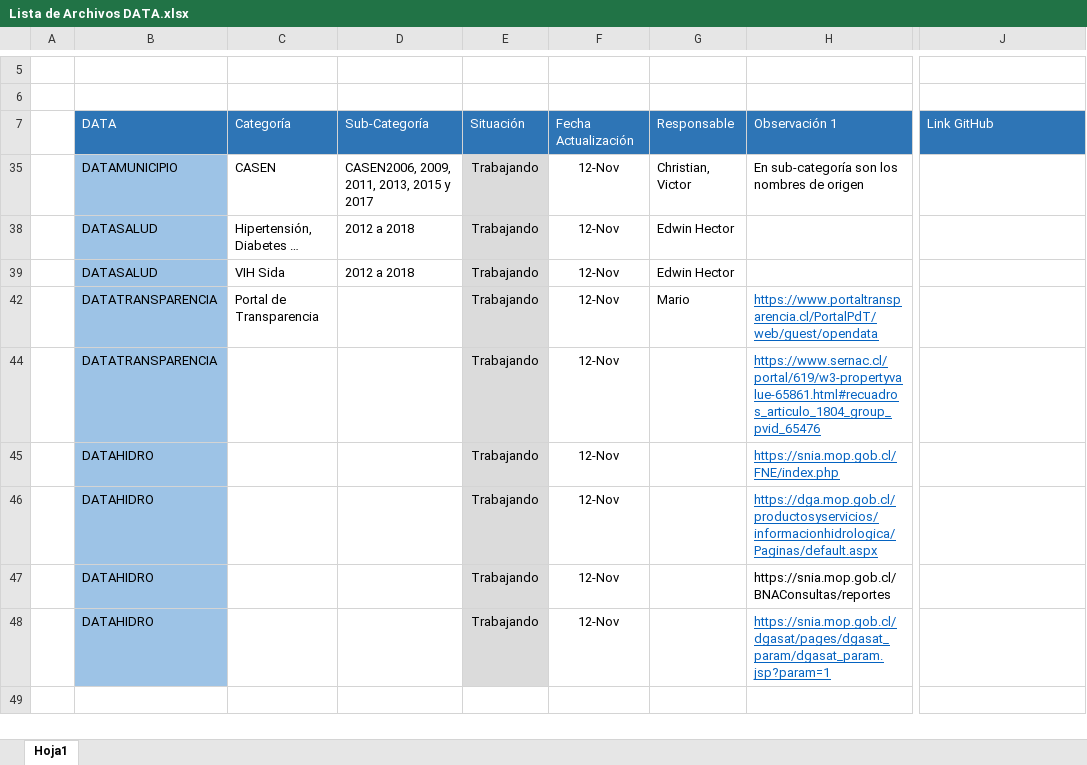
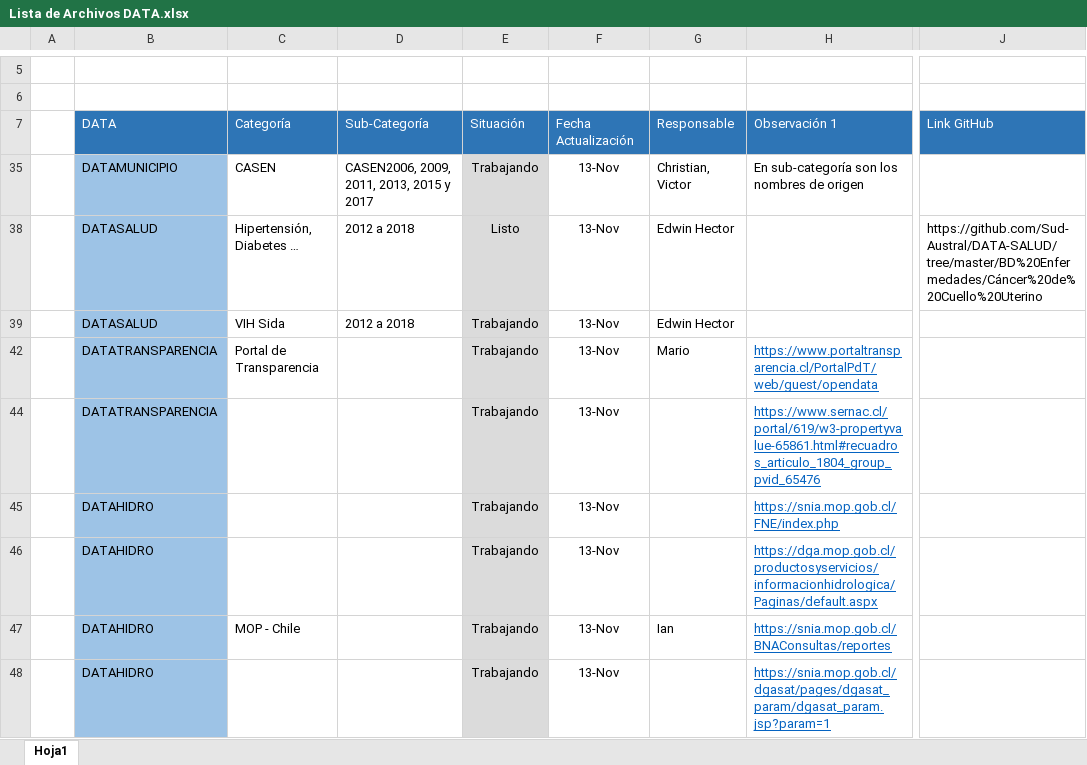
Before and after one commit to Sud-Austral/DI-Monitoreo, an Excel workbook: Lista de Archivos DATA.xlsx, sheet Hoja1, drawn as a sheet; only a part is shown, gaps mark what is left out; values as stored, in another font and other column widths than the file's, no borders; charts and pictures and conditional formats and table styles not drawn; the diff names each change by its address in the sheet, - before the commit and + after, or states it on an @@ line.

Commit message:
Add files via upload

```diff
--- a/Lista de Archivos DATA.xlsx (sheet Hoja1)
+++ b/Lista de Archivos DATA.xlsx (sheet Hoja1)
-F35: 12-Nov
+F35: 13-Nov
-E38: Trabajando
+E38: Listo
-F38:F39: 12-Nov
+F38:F39: 13-Nov
-J38: (empty)
+J38: https://github.com/Sud-Austral/DATA-SALUD/tree/master/BD%20Enfermedades/Cáncer%20de%20Cuello%20Uterino
-F42: 12-Nov
+F42: 13-Nov
-F44:F48: 12-Nov
+F44:F48: 13-Nov
-C47: (empty)
+C47: MOP - Chile
-G47: (empty)
+G47: Ian
@@ H47 underline: off → on, text colour: black → #0563C1 @@
```
Also changed, not shown: hidden cells.
